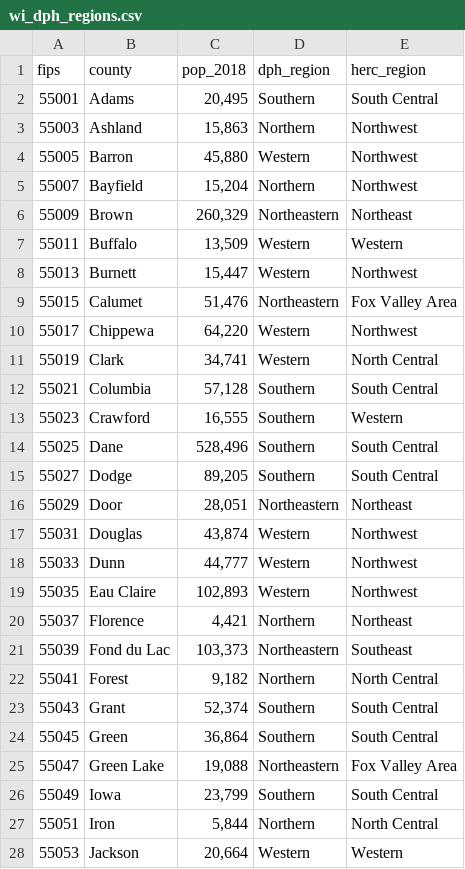
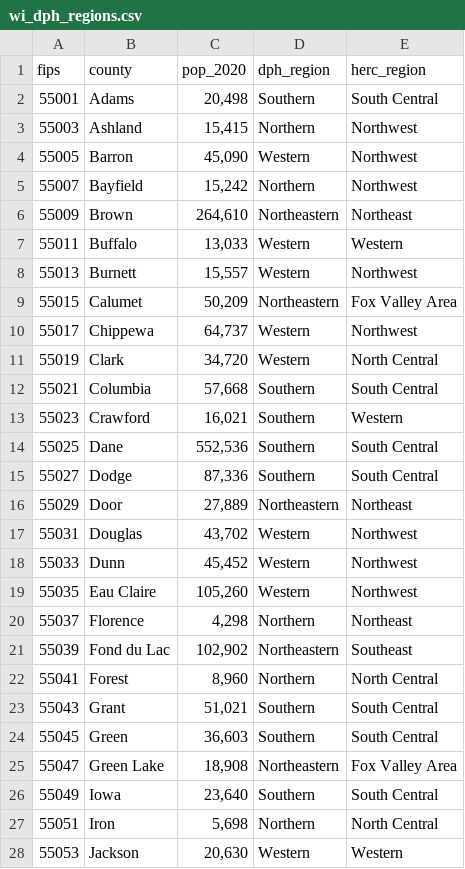
Before and after one commit to carlbfrederick/ohiCovidMetrics, a CSV file: data-raw/wi_dph_regions.csv, drawn as a sheet; only a part is shown; the diff covers the shown part only.

```diff
--- a/data-raw/wi_dph_regions.csv
+++ b/data-raw/wi_dph_regions.csv
@@ -1,28 +1,28 @@
-fips,county,pop_2018,dph_region,herc_region
-55001,Adams,"20,495",Southern,South Central
-55003,Ashland,"15,863",Northern,Northwest
-55005,Barron,"45,880",Western,Northwest
-55007,Bayfield,"15,204",Northern,Northwest
-55009,Brown,"260,329",Northeastern,Northeast
-55011,Buffalo,"13,509",Western,Western
-55013,Burnett,"15,447",Western,Northwest
-55015,Calumet,"51,476",Northeastern,Fox Valley Area
-55017,Chippewa,"64,220",Western,Northwest
-55019,Clark,"34,741",Western,North Central
-55021,Columbia,"57,128",Southern,South Central
-55023,Crawford,"16,555",Southern,Western
-55025,Dane,"528,496",Southern,South Central
-55027,Dodge,"89,205",Southern,South Central
-55029,Door,"28,051",Northeastern,Northeast
-55031,Douglas,"43,874",Western,Northwest
-55033,Dunn,"44,777",Western,Northwest
-55035,Eau Claire,"102,893",Western,Northwest
-55037,Florence,"4,421",Northern,Northeast
-55039,Fond du Lac,"103,373",Northeastern,Southeast
-55041,Forest,"9,182",Northern,North Central
-55043,Grant,"52,374",Southern,South Central
-55045,Green,"36,864",Southern,South Central
-55047,Green Lake,"19,088",Northeastern,Fox Valley Area
-55049,Iowa,"23,799",Southern,South Central
-55051,Iron,"5,844",Northern,North Central
-55053,Jackson,"20,664",Western,Western
+fips,county,pop_2020,dph_region,herc_region
+55001,Adams,"20,498",Southern,South Central
+55003,Ashland,"15,415",Northern,Northwest
+55005,Barron,"45,090",Western,Northwest
+55007,Bayfield,"15,242",Northern,Northwest
+55009,Brown,"264,610",Northeastern,Northeast
+55011,Buffalo,"13,033",Western,Western
+55013,Burnett,"15,557",Western,Northwest
+55015,Calumet,"50,209",Northeastern,Fox Valley Area
+55017,Chippewa,"64,737",Western,Northwest
+55019,Clark,"34,720",Western,North Central
+55021,Columbia,"57,668",Southern,South Central
+55023,Crawford,"16,021",Southern,Western
+55025,Dane,"552,536",Southern,South Central
+55027,Dodge,"87,336",Southern,South Central
+55029,Door,"27,889",Northeastern,Northeast
+55031,Douglas,"43,702",Western,Northwest
+55033,Dunn,"45,452",Western,Northwest
+55035,Eau Claire,"105,260",Western,Northwest
+55037,Florence,"4,298",Northern,Northeast
+55039,Fond du Lac,"102,902",Northeastern,Southeast
+55041,Forest,"8,960",Northern,North Central
+55043,Grant,"51,021",Southern,South Central
+55045,Green,"36,603",Southern,South Central
+55047,Green Lake,"18,908",Northeastern,Fox Valley Area
+55049,Iowa,"23,640",Southern,South Central
+55051,Iron,"5,698",Northern,North Central
+55053,Jackson,"20,630",Western,Western
```
Also changed, not shown: 44 edited cells elsewhere in this file, 7 other files.
